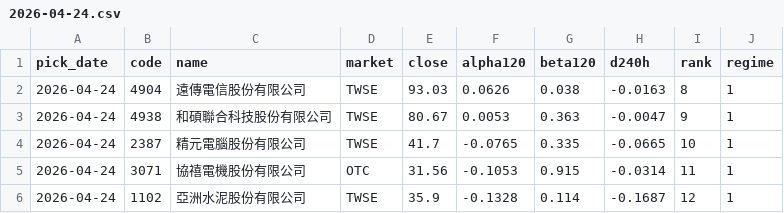
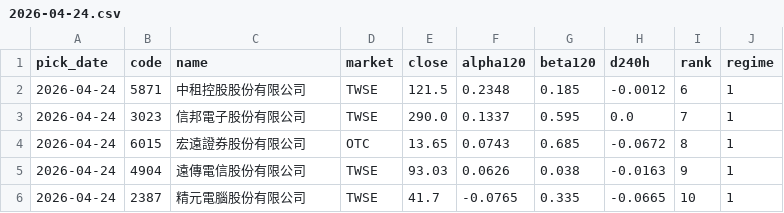
Before and after one commit to w2xg2022/twstock-signal, a CSV file: data/picks/2026-04-24.csv, drawn as a sheet.

```diff
--- a/data/picks/2026-04-24.csv
+++ b/data/picks/2026-04-24.csv
@@ -1,6 +1,6 @@
 pick_date,code,name,market,close,alpha120,beta120,d240h,rank,regime
-2026-04-24,4904,遠傳電信股份有限公司,TWSE,93.03,0.0626,0.038,-0.0163,8,1
-2026-04-24,4938,和碩聯合科技股份有限公司,TWSE,80.67,0.0053,0.363,-0.0047,9,1
+2026-04-24,5871,中租控股股份有限公司,TWSE,121.5,0.2348,0.185,-0.0012,6,1
+2026-04-24,3023,信邦電子股份有限公司,TWSE,290.0,0.1337,0.595,0.0,7,1
+2026-04-24,6015,宏遠證券股份有限公司,OTC,13.65,0.0743,0.685,-0.0672,8,1
+2026-04-24,4904,遠傳電信股份有限公司,TWSE,93.03,0.0626,0.038,-0.0163,9,1
 2026-04-24,2387,精元電腦股份有限公司,TWSE,41.7,-0.0765,0.335,-0.0665,10,1
-2026-04-24,3071,協禧電機股份有限公司,OTC,31.56,-0.1053,0.915,-0.0314,11,1
-2026-04-24,1102,亞洲水泥股份有限公司,TWSE,35.9,-0.1328,0.114,-0.1687,12,1
```
Also changed, not shown: data/picks/2026-04-02.csv, data/picks/2026-05-08.csv, 24 other files.
